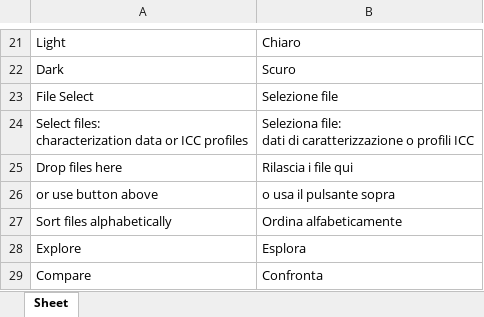
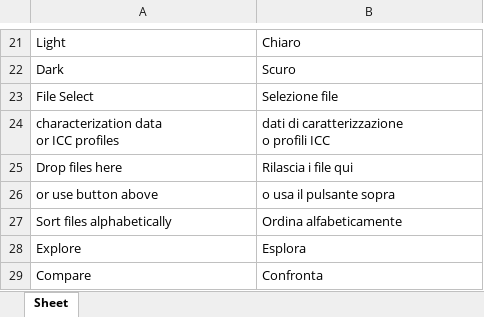
Before and after one commit to colourbill-ctrl/chardata, an Excel workbook: translations/Eng-It.xlsx, sheet Sheet, drawn as a sheet; only a part is shown, gaps mark what is left out; values as stored, in another font and other column widths than the file's, no borders; removed rows and columns are numbered as before the commit, all else as after; ↵ is a line break in a cell; the diff names each change by its address in the sheet, - before the commit and + after, or states it on an @@ line.

```diff
--- a/translations/Eng-It.xlsx (sheet Sheet)
+++ b/translations/Eng-It.xlsx (sheet Sheet)
-row 24: Select files: ↵ characterization data or ICC profiles | Seleziona file: ↵ dati di caratterizzazione o profili ICC
+row 24: characterization data ↵ or ICC profiles | dati di caratterizzazione ↵ o profili ICC
```
Also changed, not shown: translations/Eng-De.xlsx, translations/Eng-Es.xlsx, 9 other files.
